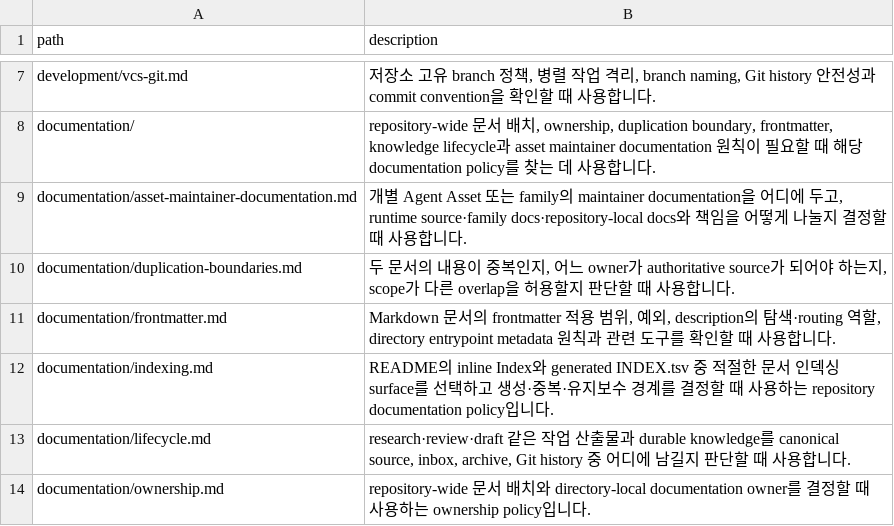
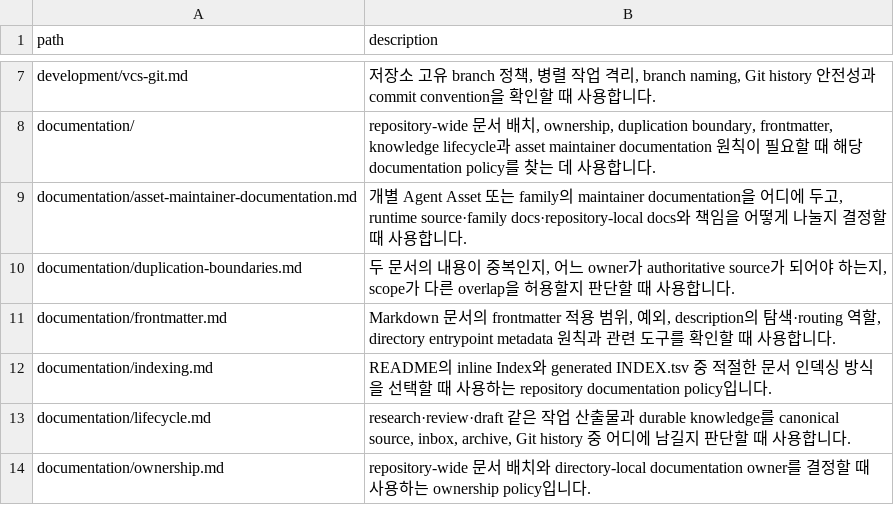
Before and after one commit to mols3131d/mols-agent-assets, a TSV file: docs/INDEX.tsv, drawn as a sheet; only a part is shown, gaps mark what is left out.

Commit message:
docs(index): sync indexing policy description

```diff
--- a/docs/INDEX.tsv
+++ b/docs/INDEX.tsv
@@ -11,3 +11,3 @@ documentation/duplication-boundaries.md	두 문서의 내용이 중복인지,
 documentation/frontmatter.md	Markdown 문서의 frontmatter 적용 범위, 예외, description의 탐색·routing 역할, directory entrypoint metadata 원칙과 관련 도구를 확인할 때 사용합니다.
-documentation/indexing.md	README의 inline Index와 generated INDEX.tsv 중 적절한 문서 인덱싱 surface를 선택하고 생성·중복·유지보수 경계를 결정할 때 사용하는 repository documentation policy입니다.
+documentation/indexing.md	README의 inline Index와 generated INDEX.tsv 중 적절한 문서 인덱싱 방식을 선택할 때 사용하는 repository documentation policy입니다.
 documentation/lifecycle.md	research·review·draft 같은 작업 산출물과 durable knowledge를 canonical source, inbox, archive, Git history 중 어디에 남길지 판단할 때 사용합니다.
```
